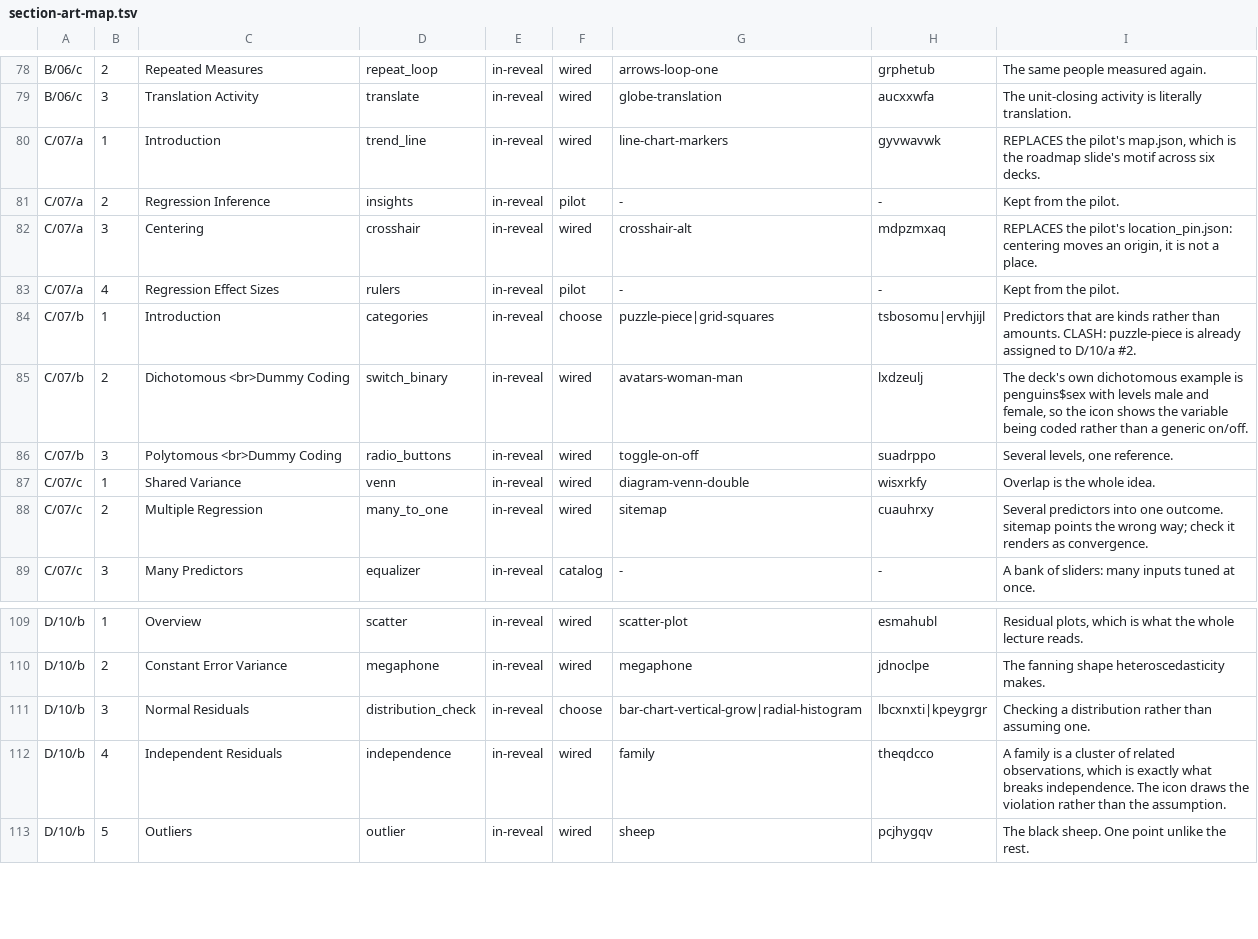
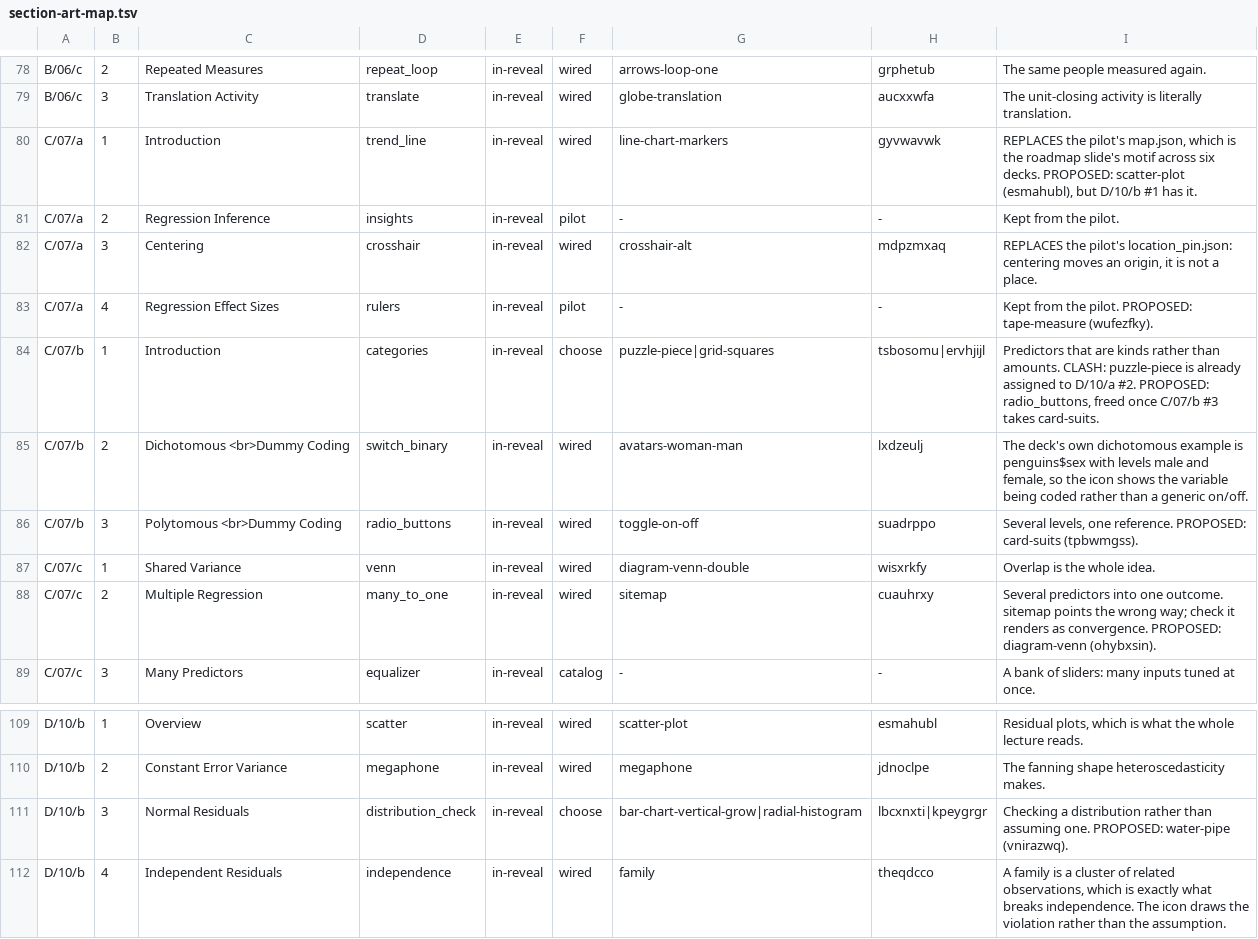
Before and after one commit to jmgirard/psyc790, a TSV file: tools/section-art-map.tsv, drawn as a sheet; only a part is shown, gaps mark what is left out; the shorter side is filled out with more unchanged rows; the diff covers the shown part only.

```diff
--- a/tools/section-art-map.tsv
+++ b/tools/section-art-map.tsv
@@ -79,11 +79,11 @@ B/06/c	2	Repeated Measures	repeat_loop	in-reveal	wired	arrows-loop-one	grphetub
 B/06/c	3	Translation Activity	translate	in-reveal	wired	globe-translation	aucxxwfa	The unit-closing activity is literally translation.
-C/07/a	1	Introduction	trend_line	in-reveal	wired	line-chart-markers	gyvwavwk	REPLACES the pilot's map.json, which is the roadmap slide's motif across six decks.
+C/07/a	1	Introduction	trend_line	in-reveal	wired	line-chart-markers	gyvwavwk	REPLACES the pilot's map.json, which is the roadmap slide's motif across six decks. PROPOSED: scatter-plot (esmahubl), but D/10/b #1 has it.
 C/07/a	2	Regression Inference	insights	in-reveal	pilot	-	-	Kept from the pilot.
 C/07/a	3	Centering	crosshair	in-reveal	wired	crosshair-alt	mdpzmxaq	REPLACES the pilot's location_pin.json: centering moves an origin, it is not a place.
-C/07/a	4	Regression Effect Sizes	rulers	in-reveal	pilot	-	-	Kept from the pilot.
-C/07/b	1	Introduction	categories	in-reveal	choose	puzzle-piece|grid-squares	tsbosomu|ervhjijl	Predictors that are kinds rather than amounts. CLASH: puzzle-piece is already assigned to D/10/a #2.
+C/07/a	4	Regression Effect Sizes	rulers	in-reveal	pilot	-	-	Kept from the pilot. PROPOSED: tape-measure (wufezfky).
+C/07/b	1	Introduction	categories	in-reveal	choose	puzzle-piece|grid-squares	tsbosomu|ervhjijl	Predictors that are kinds rather than amounts. CLASH: puzzle-piece is already assigned to D/10/a #2. PROPOSED: radio_buttons, freed once C/07/b #3 takes card-suits.
 C/07/b	2	Dichotomous <br>Dummy Coding	switch_binary	in-reveal	wired	avatars-woman-man	lxdzeulj	The deck's own dichotomous example is penguins$sex with levels male and female, so the icon shows the variable being coded rather than a generic on/off.
-C/07/b	3	Polytomous <br>Dummy Coding	radio_buttons	in-reveal	wired	toggle-on-off	suadrppo	Several levels, one reference.
+C/07/b	3	Polytomous <br>Dummy Coding	radio_buttons	in-reveal	wired	toggle-on-off	suadrppo	Several levels, one reference. PROPOSED: card-suits (tpbwmgss).
 C/07/c	1	Shared Variance	venn	in-reveal	wired	diagram-venn-double	wisxrkfy	Overlap is the whole idea.
-C/07/c	2	Multiple Regression	many_to_one	in-reveal	wired	sitemap	cuauhrxy	Several predictors into one outcome. sitemap points the wrong way; check it renders as convergence.
+C/07/c	2	Multiple Regression	many_to_one	in-reveal	wired	sitemap	cuauhrxy	Several predictors into one outcome. sitemap points the wrong way; check it renders as convergence. PROPOSED: diagram-venn (ohybxsin).
 C/07/c	3	Many Predictors	equalizer	in-reveal	catalog	-	-	A bank of sliders: many inputs tuned at once.
@@ -110,3 +110,3 @@ D/10/b	1	Overview	scatter	in-reveal	wired	scatter-plot	esmahubl	Residual plots,
 D/10/b	2	Constant Error Variance	megaphone	in-reveal	wired	megaphone	jdnoclpe	The fanning shape heteroscedasticity makes.
-D/10/b	3	Normal Residuals	distribution_check	in-reveal	choose	bar-chart-vertical-grow|radial-histogram	lbcxnxti|kpeygrgr	Checking a distribution rather than assuming one.
+D/10/b	3	Normal Residuals	distribution_check	in-reveal	choose	bar-chart-vertical-grow|radial-histogram	lbcxnxti|kpeygrgr	Checking a distribution rather than assuming one. PROPOSED: water-pipe (vnirazwq).
 D/10/b	4	Independent Residuals	independence	in-reveal	wired	family	theqdcco	A family is a cluster of related observations, which is exactly what breaks independence. The icon draws the violation rather than the assumption.
```
Also changed, not shown: 18 edited cells elsewhere in this file, 19 other files.
